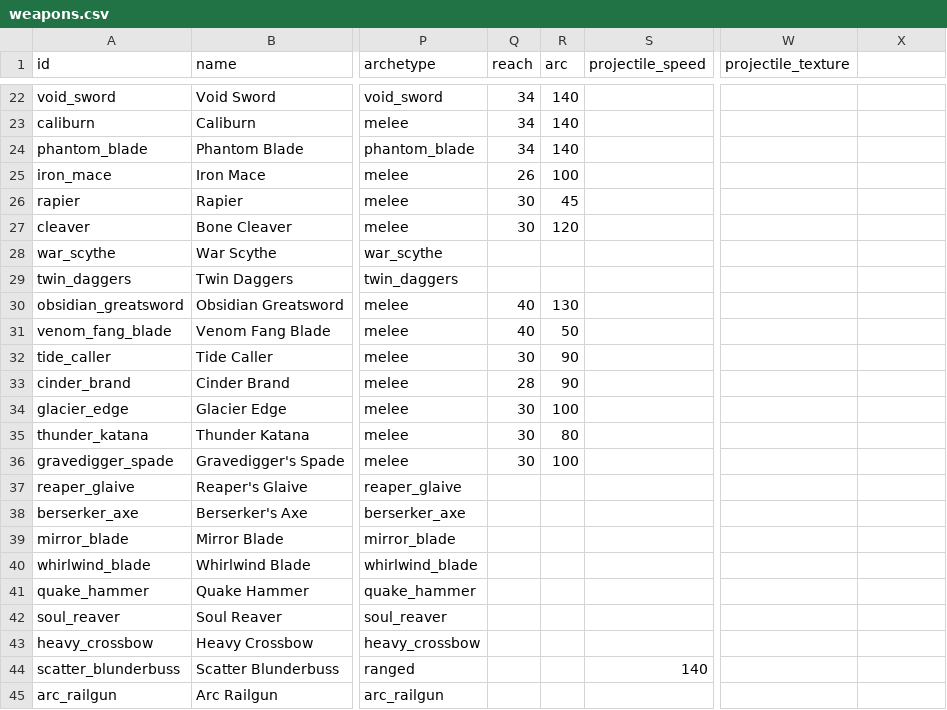
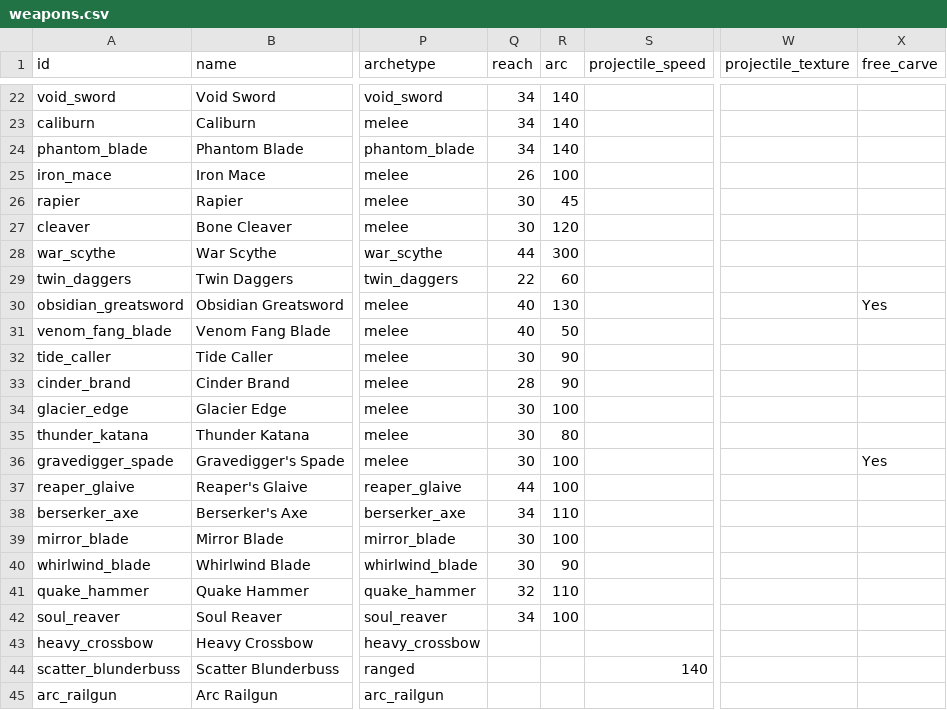
Before and after one commit to WMsans/top-down-rogue, a CSV file: docs/design_docs/weapons.csv, drawn as a sheet; only a part is shown, gaps mark what is left out; the diff names each change by its address in the sheet, - before the commit and + after, or states it on an @@ line.

Commit message:
feat: register SP-D melee archetypes + free_carve CSV column

```diff
--- a/docs/design_docs/weapons.csv
+++ b/docs/design_docs/weapons.csv
-X1: (empty)
+X1: free_carve
-Q28 (reach): (empty)
+Q28 (reach): 44
-R28 (arc): (empty)
+R28 (arc): 300
-Q29 (reach): (empty)
+Q29 (reach): 22
-R29 (arc): (empty)
+R29 (arc): 60
-X30 (free_carve): (empty)
+X30 (free_carve): Yes
-X36 (free_carve): (empty)
+X36 (free_carve): Yes
-Q37 (reach): (empty)
+Q37 (reach): 44
-R37 (arc): (empty)
+R37 (arc): 100
-Q38 (reach): (empty)
+Q38 (reach): 34
-R38 (arc): (empty)
+R38 (arc): 110
-Q39:Q40 (reach): (empty)
+Q39:Q40 (reach): 30
-R39 (arc): (empty)
+R39 (arc): 100
-R40 (arc): (empty)
+R40 (arc): 90
-Q41 (reach): (empty)
+Q41 (reach): 32
-R41 (arc): (empty)
+R41 (arc): 110
-Q42 (reach): (empty)
+Q42 (reach): 34
-R42 (arc): (empty)
+R42 (arc): 100
```
Also changed, not shown: 4 other files.
